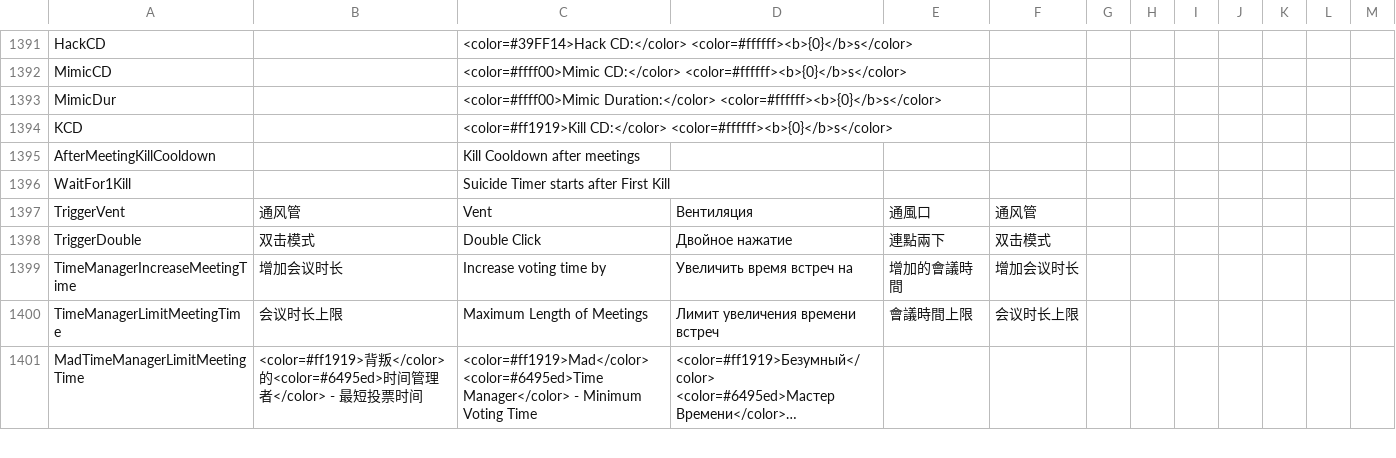
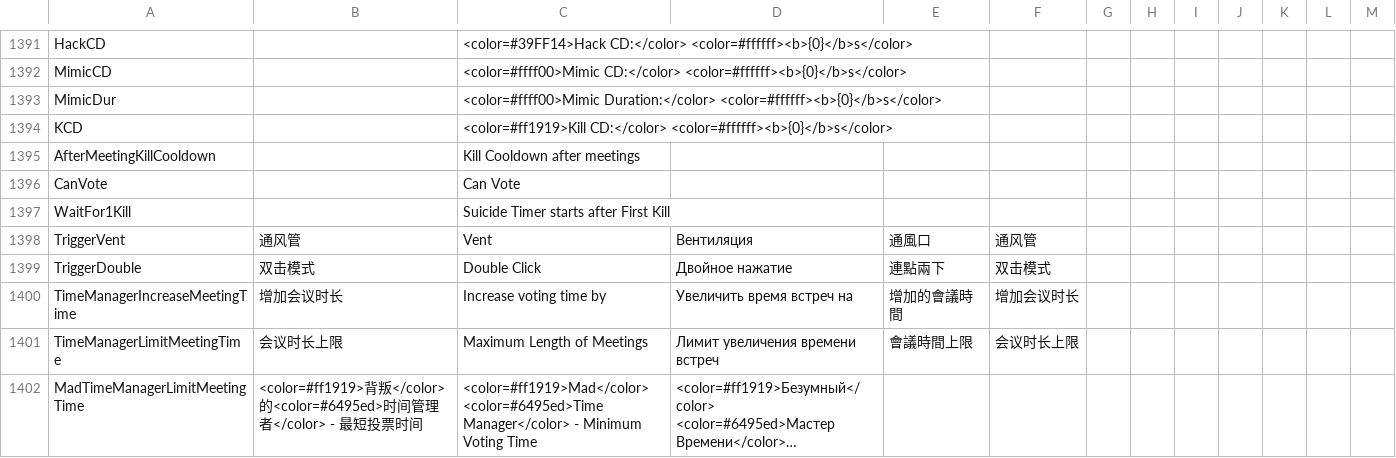
Before and after one commit to Gurge44/EndlessHostRoles, a CSV file: Resources/String.csv, drawn as a sheet; only a part is shown, gaps mark what is left out; long unchanged cells end in …; the diff names each change by its address in the sheet, - before the commit and + after, or states it on an @@ line.

Commit message:
adding CanVote string to The Glitch (#4)

```diff
--- a/Resources/String.csv
+++ b/Resources/String.csv
+row 1396: CanVote |  | Can Vote
```
